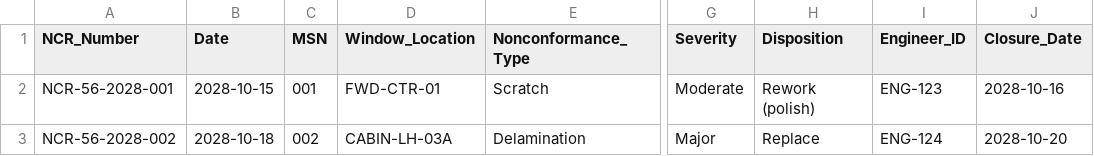
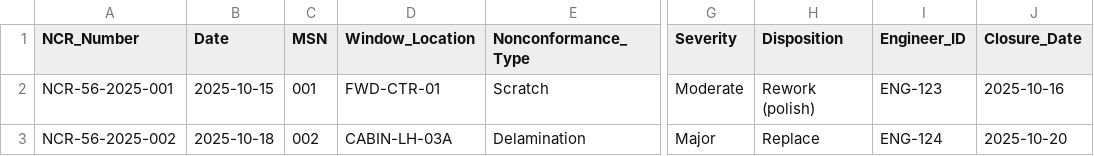
Before and after one commit to AmedeoPelliccia/OPT-IN, a CSV file: OPT-IN_FRAMEWORK/T-TECHNOLOGY_AMPEDEOPELLICCIA-ON_BOARD_SYSTEMS/A-AIRFRAME/ATA_56-WINDOWS/12-NONCONFORMANCE_AND-DEVIATION/DATA_56-12-02_NCR-Template_rev1.0.0_20281027.csv, drawn as a sheet; only a part is shown, gaps mark what is left out; the diff names each change by its address in the sheet, - before the commit and + after, or states it on an @@ line.

```diff
--- a/OPT-IN_FRAMEWORK/T-TECHNOLOGY_AMPEDEOPELLICCIA-ON_BOARD_SYSTEMS/A-AIRFRAME/ATA_56-WINDOWS/12-NONCONFORMANCE_AND-DEVIATION/DATA_56-12-02_NCR-Template_rev1.0.0_20281027.csv
+++ b/OPT-IN_FRAMEWORK/T-TECHNOLOGY_AMPEDEOPELLICCIA-ON_BOARD_SYSTEMS/A-AIRFRAME/ATA_56-WINDOWS/12-NONCONFORMANCE_AND-DEVIATION/DATA_56-12-02_NCR-Template_rev1.0.0_20281027.csv
-A2 (NCR_Number): NCR-56-2028-001
+A2 (NCR_Number): NCR-56-2025-001
-B2 (Date): 2028-10-15
+B2 (Date): 2025-10-15
-J2 (Closure_Date): 2028-10-16
+J2 (Closure_Date): 2025-10-16
-A3 (NCR_Number): NCR-56-2028-002
+A3 (NCR_Number): NCR-56-2025-002
-B3 (Date): 2028-10-18
+B3 (Date): 2025-10-18
-J3 (Closure_Date): 2028-10-20
+J3 (Closure_Date): 2025-10-20
```
Also changed, not shown: OPT-IN_FRAMEWORK/T-TECHNOLOGY_AMPEDEOPELLICCIA-ON_BOARD_SYSTEMS/A-AIRFRAME/ATA_56-WINDOWS/14-DIAGRAMS_AND_REFERENCE_DATA/DATA_56-14-03_Reference-Tables_rev1.0.0_20281027.csv, OPT-IN_FRAMEWORK/T-TECHNOLOGY_AMPEDEOPELLICCIA-ON_BOARD_SYSTEMS/A-AIRFRAME/ATA_56-WINDOWS/16-EXAMPLES_AND_RECORDS/EXAMPLE_56-16-02_Optical-Test-Log_rev1.0.0_20281027.csv, 53 other files.
